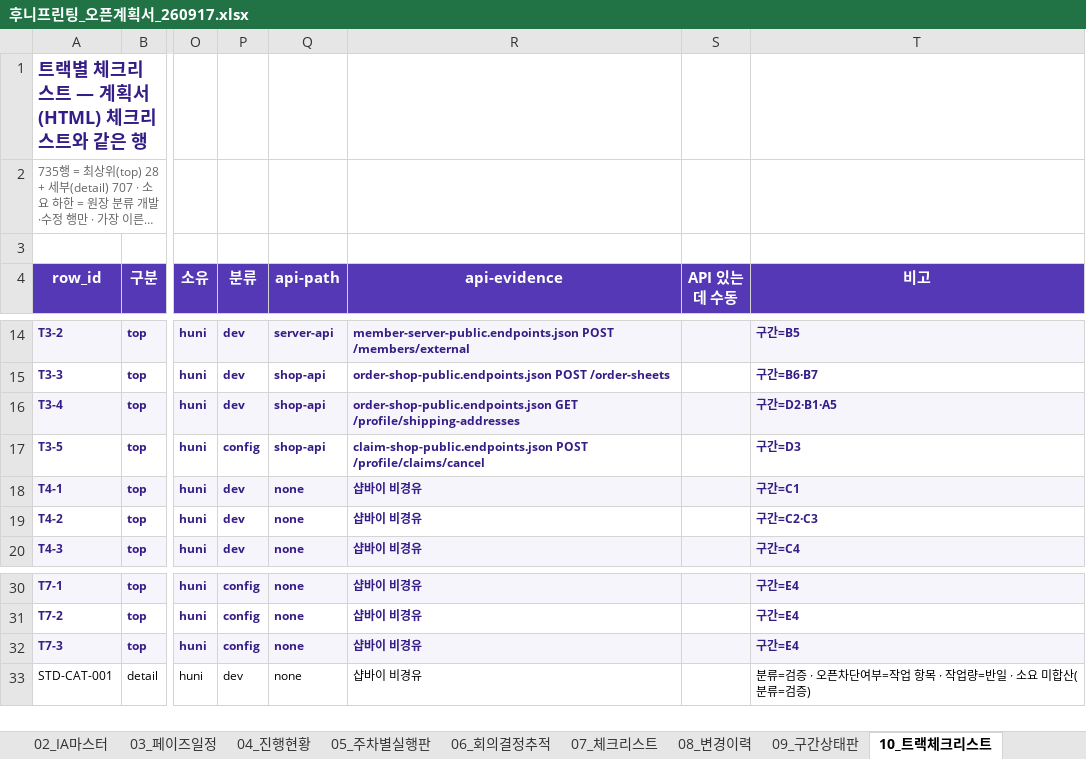
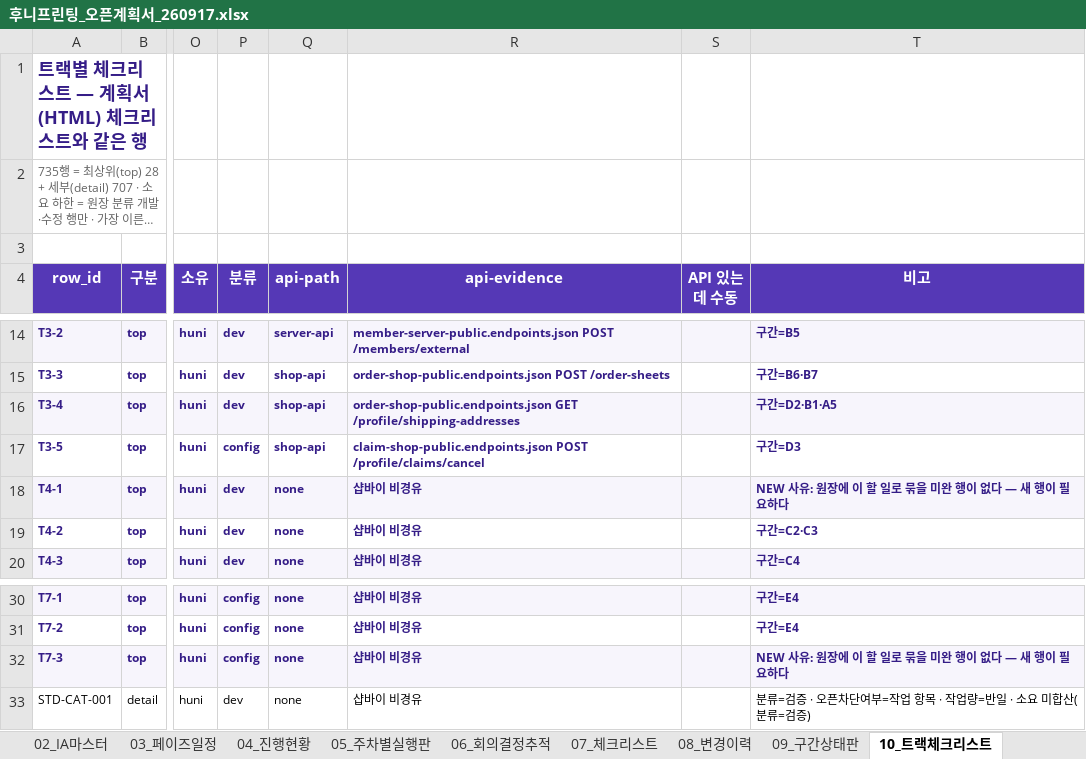
Before and after one commit to skeeper75/HuniWeb, an Excel workbook: docs/huni/후니프린팅_오픈계획서_260917.xlsx, sheet 10_트랙체크리스트, drawn as a sheet; only a part is shown, gaps mark what is left out; long unchanged cells end in …; values as stored, in another font and other column widths than the file's, no borders; the diff names each change by its address in the sheet, - before the commit and + after, or states it on an @@ line.

```diff
--- a/docs/huni/후니프린팅_오픈계획서_260917.xlsx (sheet 10_트랙체크리스트)
+++ b/docs/huni/후니프린팅_오픈계획서_260917.xlsx (sheet 10_트랙체크리스트)
-T18 (비고): 구간=C1
+T18 (비고): NEW 사유: 원장에 이 할 일로 묶을 미완 행이 없다 — 새 행이 필요하다
-T32 (비고): 구간=E4
+T32 (비고): NEW 사유: 원장에 이 할 일로 묶을 미완 행이 없다 — 새 행이 필요하다
```
Also changed, not shown: 9 other files.
